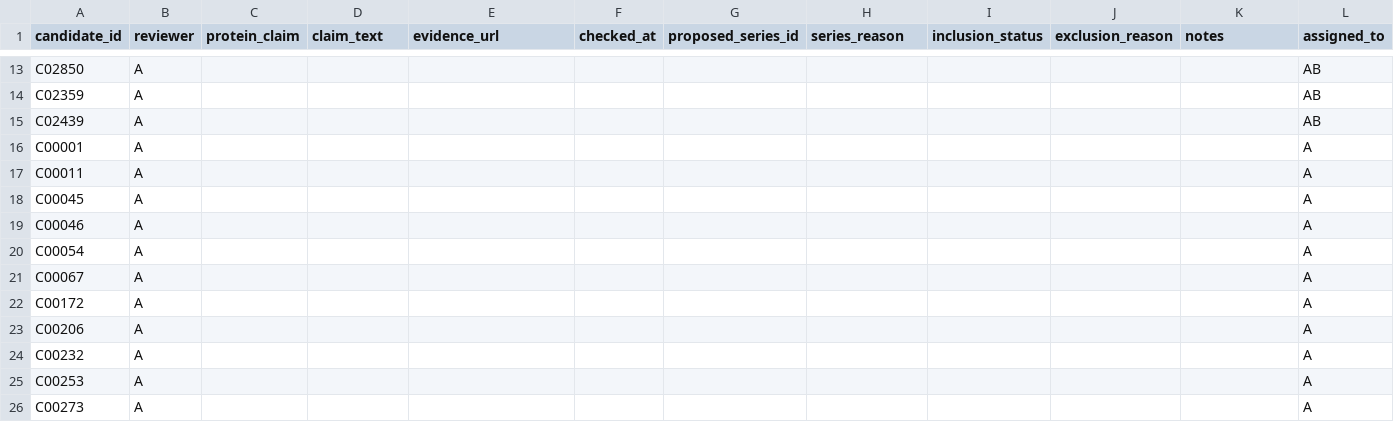
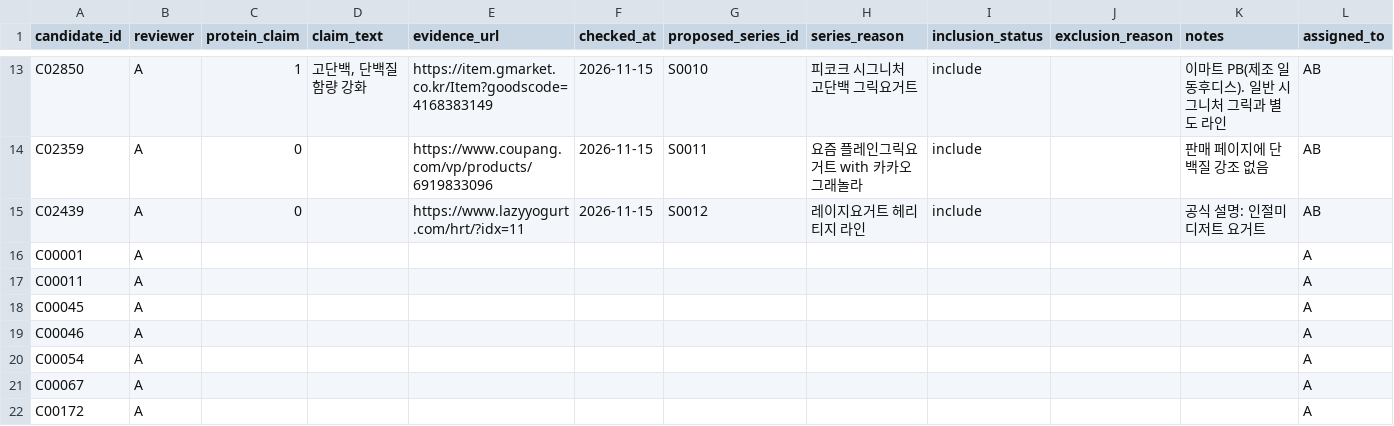
Before and after one commit to kmy040306/kmy040306.github.io, a CSV file: shared/data/raw/review_A.csv, drawn as a sheet; only a part is shown, gaps mark what is left out; the shorter side is filled out with more unchanged rows; the diff covers the shown part only; the diff names each change by its address in the sheet, - before the commit and + after, or states it on an @@ line.

```diff
--- a/shared/data/raw/review_A.csv
+++ b/shared/data/raw/review_A.csv
-C13 (protein_claim): (empty)
+C13 (protein_claim): 1
-D13 (claim_text): (empty)
+D13 (claim_text): 고단백, 단백질 함량 강화
-E13 (evidence_url): (empty)
+E13 (evidence_url): https://item.gmarket.co.kr/Item?goodscode=4168383149
-F13:F15 (checked_at): (empty)
+F13:F15 (checked_at): 2026-11-15
-G13 (proposed_series_id): (empty)
+G13 (proposed_series_id): S0010
-H13 (series_reason): (empty)
+H13 (series_reason): 피코크 시그니처 고단백 그릭요거트
-I13:I15 (inclusion_status): (empty)
+I13:I15 (inclusion_status): include
-K13 (notes): (empty)
+K13 (notes): 이마트 PB(제조 일동후디스). 일반 시그니처 그릭과 별도 라인
-C14:C15 (protein_claim): (empty)
+C14:C15 (protein_claim): 0
-E14 (evidence_url): (empty)
+E14 (evidence_url): https://www.coupang.com/vp/products/6919833096
-G14 (proposed_series_id): (empty)
+G14 (proposed_series_id): S0011
-H14 (series_reason): (empty)
+H14 (series_reason): 요즘 플레인그릭요거트 with 카카오그래놀라
-K14 (notes): (empty)
+K14 (notes): 판매 페이지에 단백질 강조 없음
-E15 (evidence_url): (empty)
+E15 (evidence_url): https://www.lazyyogurt.com/hrt/?idx=11
-G15 (proposed_series_id): (empty)
+G15 (proposed_series_id): S0012
-H15 (series_reason): (empty)
+H15 (series_reason): 레이지요거트 헤리티지 라인
-K15 (notes): (empty)
+K15 (notes): 공식 설명: 인절미 디저트 요거트
```
Also changed, not shown: 76 edited cells elsewhere in this file.
